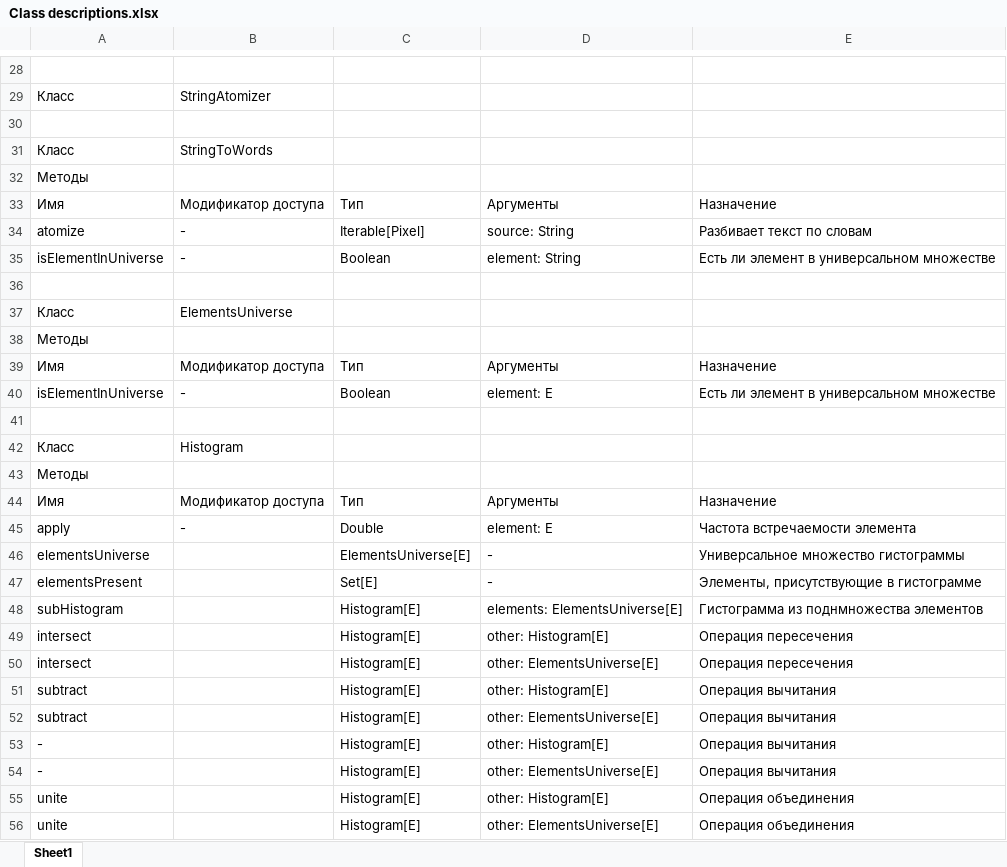
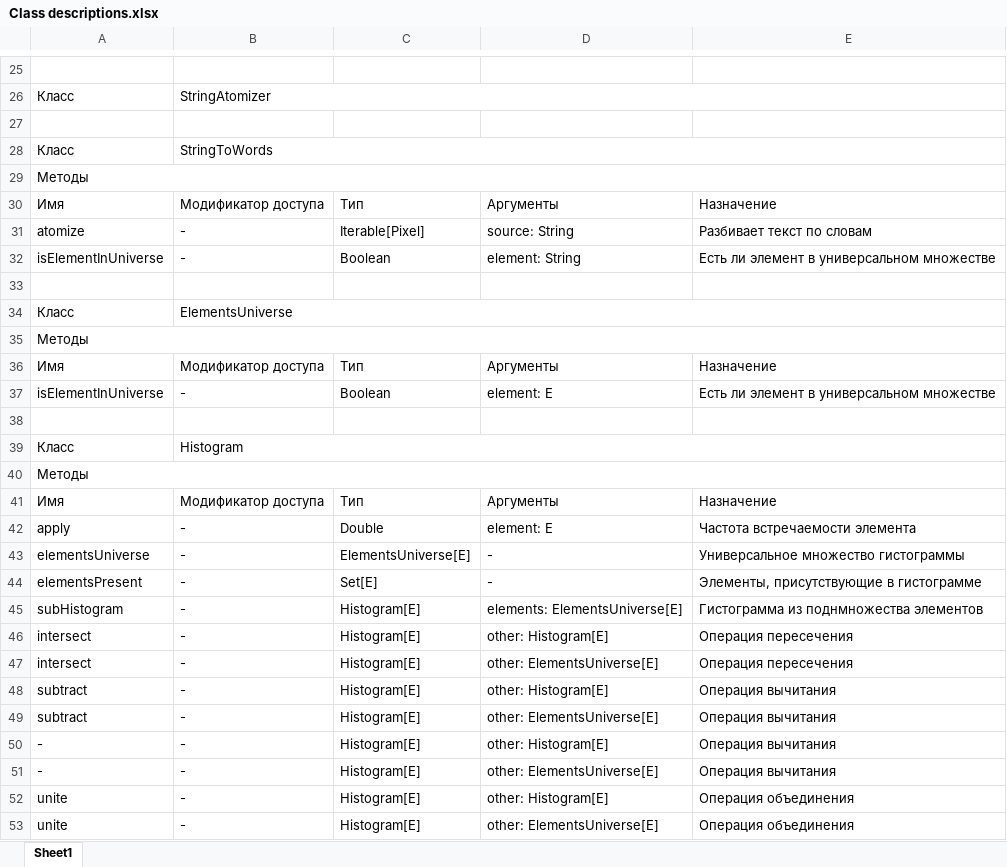
Before and after one commit to Paulymorph/HistogramModel, an Excel workbook: Documentation/Class descriptions.xlsx, sheet Sheet1, drawn as a sheet; only a part is shown, gaps mark what is left out; values as stored, in another font and other column widths than the file's, no cell formats; addresses are those after the commit; the diff covers the shown part only; the diff names each change by its address in the sheet, - before the commit and + after, or states it on an @@ line.

```diff
--- a/Documentation/Class descriptions.xlsx (sheet Sheet1)
+++ b/Documentation/Class descriptions.xlsx (sheet Sheet1)
+B26:E26 merged
+B28:E28 merged
+A29:E29 merged
+B34:E34 merged
+A35:E35 merged
+B39:E39 merged
+A40:E40 merged
-B43:B53: (empty)
+B43:B53: -
```
Also changed, not shown: 7 added rows, 6 removed rows, 18 edited cells and merged cells elsewhere in this sheet, cell formats, 1 other file.
